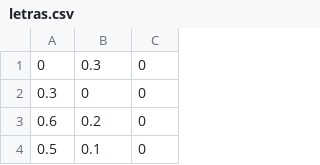
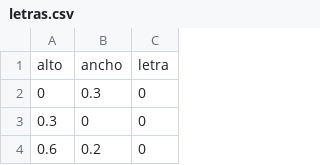
Before and after one commit to fideoman/DeepLearningBasics, a CSV file: Perceptron/letras.csv, drawn as a sheet; only a part is shown; the shorter side is filled out with more unchanged rows.

```diff
--- a/Perceptron/letras.csv
+++ b/Perceptron/letras.csv
@@ -1 +1,2 @@
+alto,ancho,letra
 0,0.3,0
```
Also changed, not shown: Perceptron/and.csv, Perceptron/or.csv, 6 other files.
